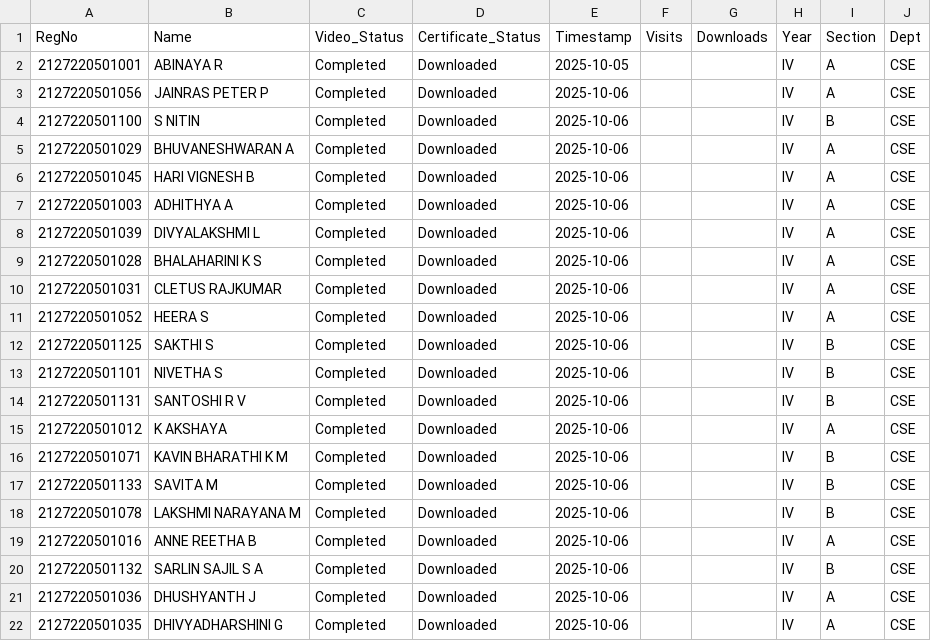
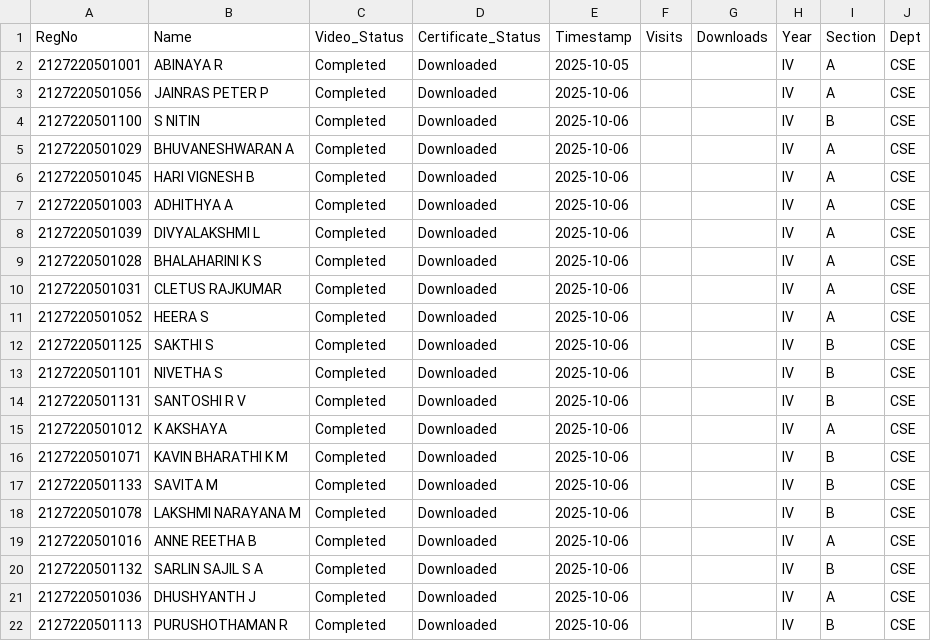
Before and after one commit to eraghu21/MicroLearning_LMS, a CSV file: progress.csv, drawn as a sheet.

Commit message:
Update progress - 2025-10-06T09:53:54.303144

```diff
--- a/progress.csv
+++ b/progress.csv
@@ -21,2 +21,2 @@ RegNo,Name,Video_Status,Certificate_Status,Timestamp,Visits,Downloads,Year,Secti
 2127220501036,DHUSHYANTH J,Completed,Downloaded,2025-10-06,,,IV,A,CSE
-2127220501035,DHIVYADHARSHINI G,Completed,Downloaded,2025-10-06,,,IV,A,CSE
+2127220501113,PURUSHOTHAMAN R,Completed,Downloaded,2025-10-06,,,IV,B,CSE
```
